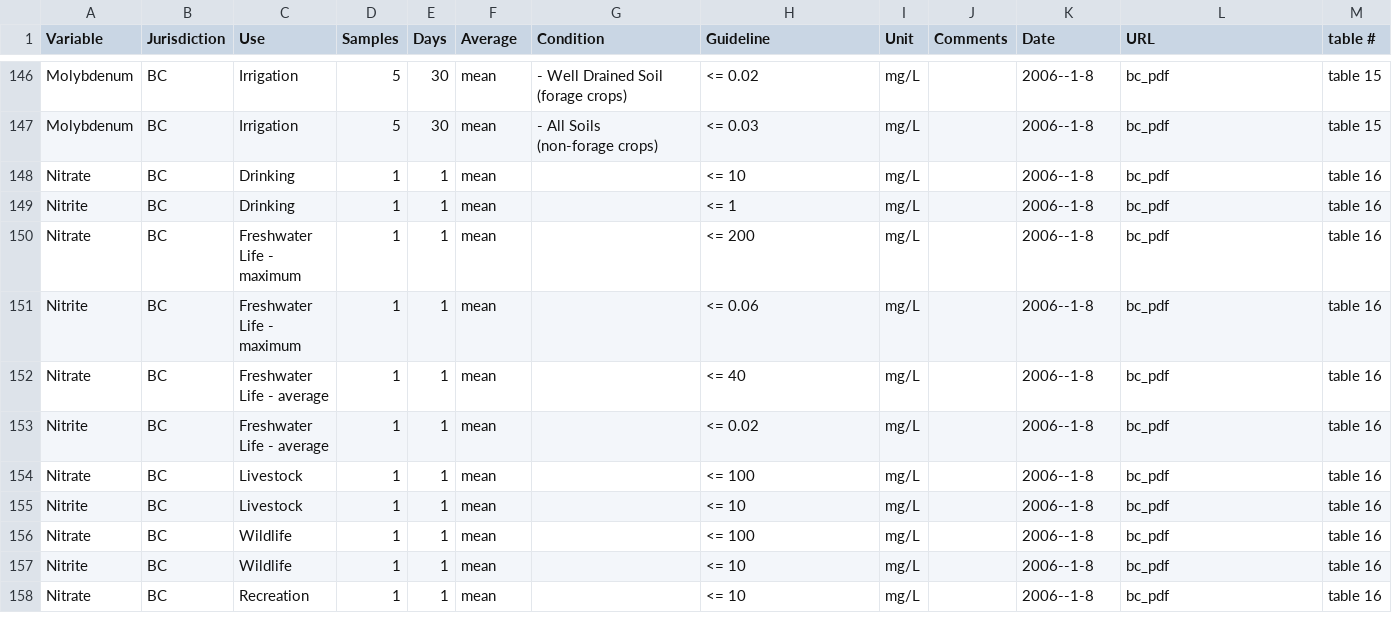
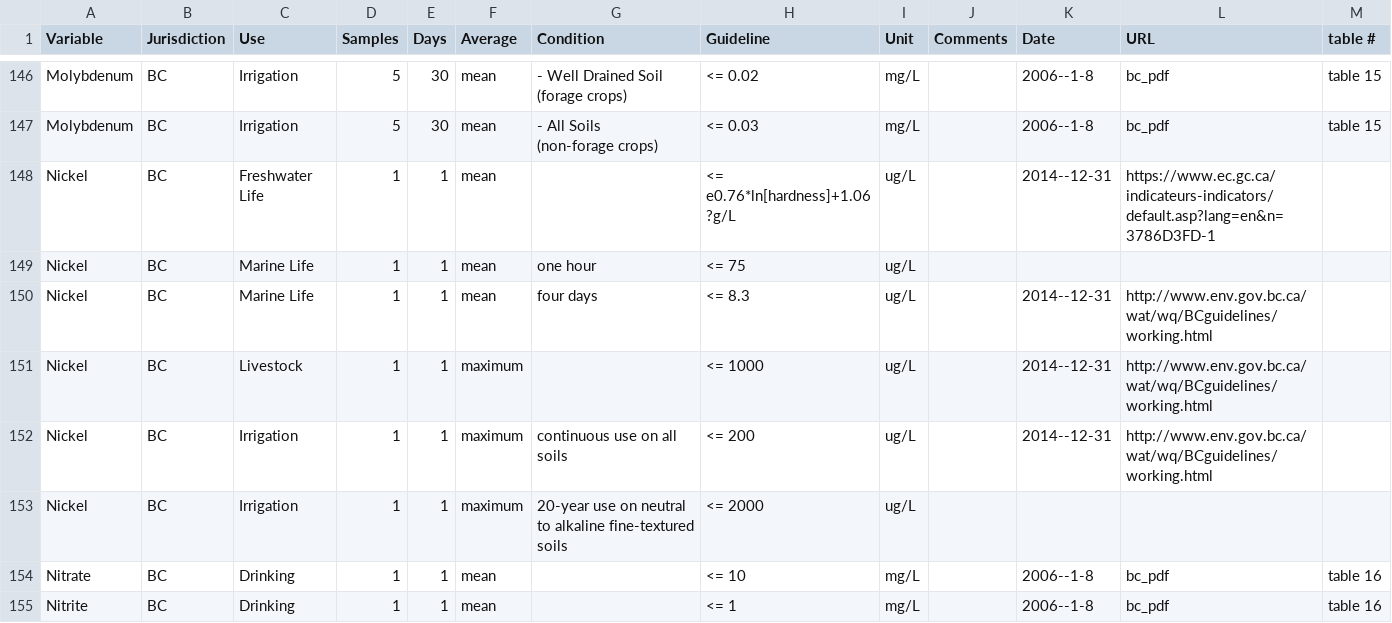
Before and after one commit to bcgov/wqbc, a CSV file: data-raw/guidelines.csv, drawn as a sheet; only a part is shown, gaps mark what is left out; the shorter side is filled out with more unchanged rows; the diff names each change by its address in the sheet, - before the commit and + after, or states it on an @@ line.

Commit message:
added Nickel

```diff
--- a/data-raw/guidelines.csv
+++ b/data-raw/guidelines.csv
+row 148: Nickel | BC | Freshwater Life | 1 | 1 | mean |  | <= e0.76*ln[hardness]+1.06 ?g/L | ug/L |  | 2014--12-31 | https://www.ec.gc.ca/indicateurs-indicators/default.asp?lang=en&n=3786D3FD-1
+row 149: Nickel | BC | Marine Life | 1 | 1 | mean | one hour | <= 75 | ug/L
+row 150: Nickel | BC | Marine Life | 1 | 1 | mean | four days | <= 8.3 | ug/L |  | 2014--12-31 | http://www.env.gov.bc.ca/wat/wq/BCguidelines/working.html
+row 151: Nickel | BC | Livestock | 1 | 1 | maximum |  | <= 1000 | ug/L |  | 2014--12-31 | http://www.env.gov.bc.ca/wat/wq/BCguidelines/working.html
+row 152: Nickel | BC | Irrigation | 1 | 1 | maximum | continuous use on all soils | <= 200 | ug/L |  | 2014--12-31 | http://www.env.gov.bc.ca/wat/wq/BCguidelines/working.html
+row 153: Nickel | BC | Irrigation | 1 | 1 | maximum | 20-year use on neutral to alkaline fine-textured soils | <= 2000 | ug/L
```
Also changed, not shown: 1 other file.
